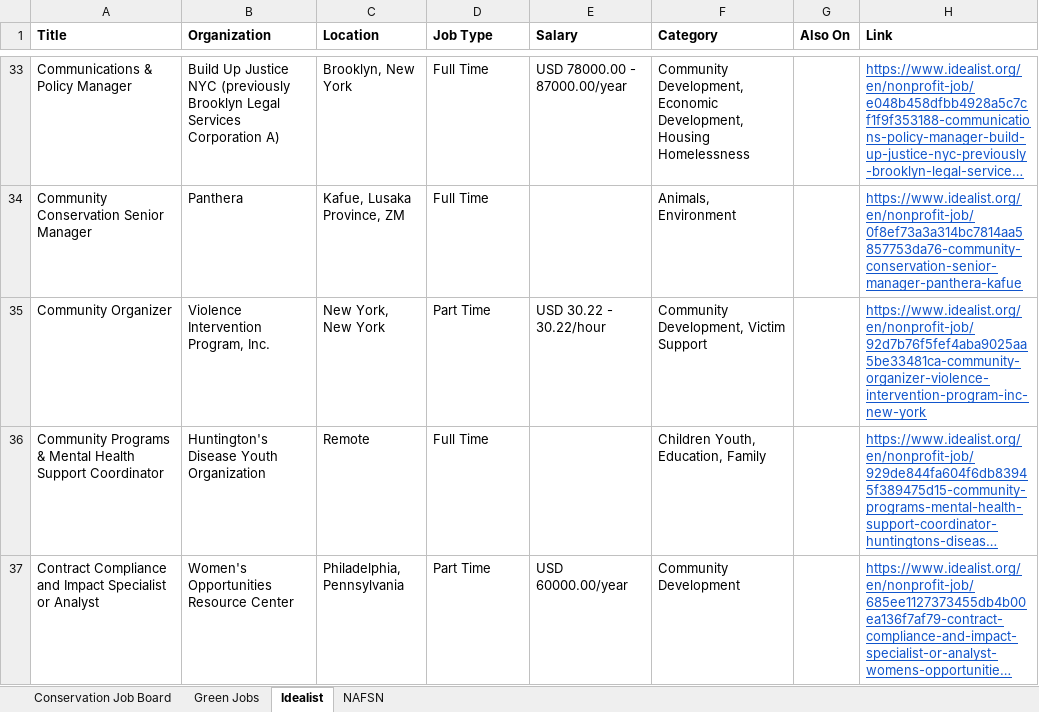
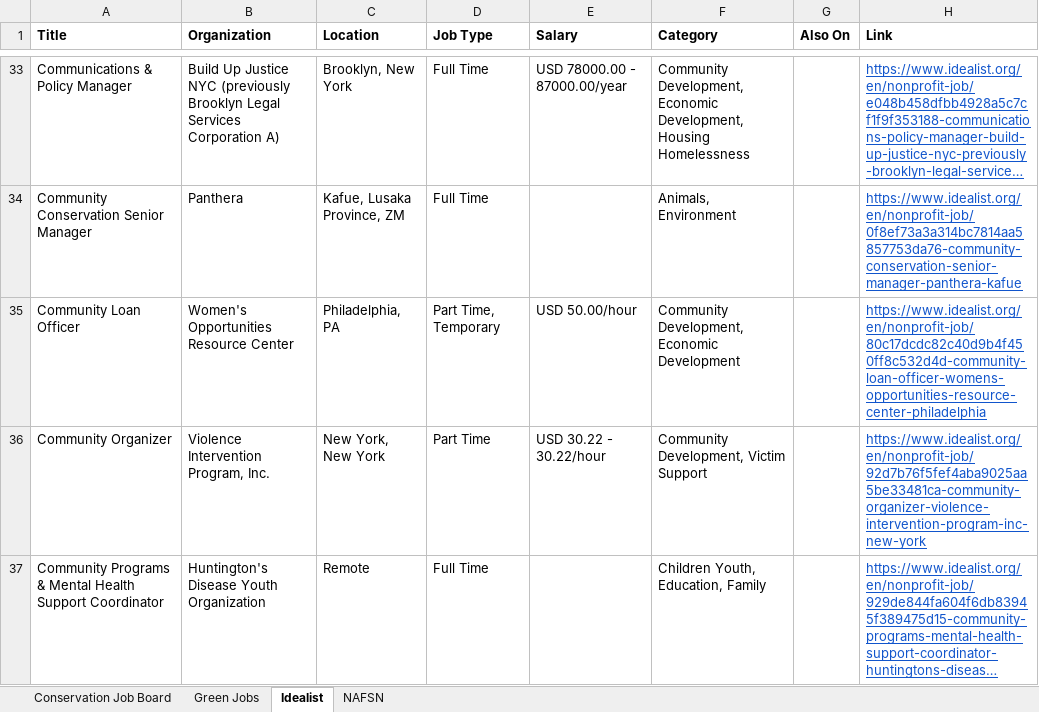
Before and after one commit to dchandarana07/jobs-digest, an Excel workbook: docs/xlsx/jobs-2026-10-05.xlsx, sheet Idealist, drawn as a sheet; only a part is shown, gaps mark what is left out; the shorter side is filled out with more unchanged rows; long unchanged cells end in …; values as stored, in another font and other column widths than the file's, no borders; the diff covers the shown part only; the diff names each change by its address in the sheet, - before the commit and + after, or states it on an @@ line.

```diff
--- a/docs/xlsx/jobs-2026-10-05.xlsx (sheet Idealist)
+++ b/docs/xlsx/jobs-2026-10-05.xlsx (sheet Idealist)
+row 35: Community Loan Officer | Women's Opportunities Resource Center | Philadelphia, PA | Part Time, Temporary | USD 50.00/hour | Community Development, Economic Development |  | https://www.idealist.org/en/nonprofit-job/80c17dcdc82c40d9b4f450ff8c532d4d-community-loan-officer-womens-opportunities-resource-center-philadelphia
```
Also changed, not shown: 2 added rows elsewhere in this sheet, docs/xlsx/jobs-2026-10-06.xlsx, 4 other files.
